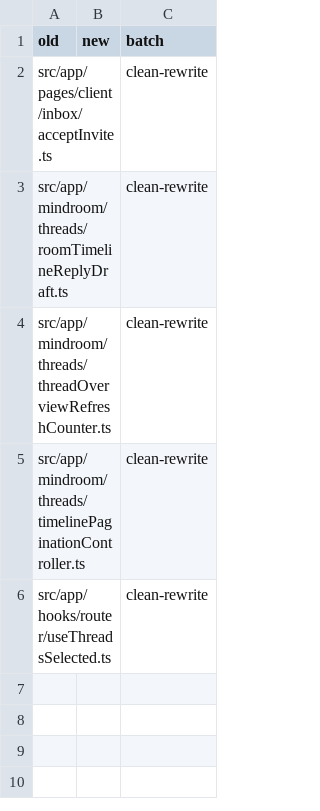
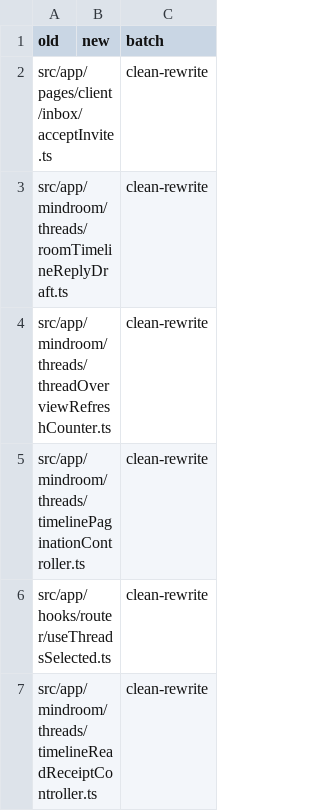
Before and after one commit to mindroom-ai/mindroom-chat, a TSV file: docs/provenance/moves.tsv, drawn as a sheet.

Commit message:
refactor(threads): clean-room rewrite of the timeline read receipt controller
Clean-room rewrite of src/app/mindroom/threads/timelineReadReceiptController.ts from its behaviour spec, written without access to the previous code.

The file keeps its path and its export, useTimelineReadReceiptController,
and is Lane C now (rows in docs/provenance/moves.tsv and
docs/provenance/dropped.tsv).

The behaviour stays as the spec describes it: the bottom anchor is
watched from the scroll area with TIMELINE_BOTTOM_THRESHOLD_PX of reach
below it, the reader counts as scrolled away only after 500 ms without a
new report, and receipts go out on reaching the bottom of the live end
with the window focused, on coming back to the window, and while an
open thread opens or grows at its bottom. Whenever the view is at its
live end, the same observer watches the anchor afresh, so a reader who
never left the bottom is reported again (spec item 7, from 463079b).
Mark as Read reads the open thread, or the room and all its threads, at
once.

timelineReadReceiptController.test.tsx keeps its test and adds the
spec's tests: the 500 ms wait, unmount during it and reports about other
elements; the observer's root, bottom margin and rebuild; the room rule
with and without focus, away from the live end, and with a linked,
detached or unloaded read marker; the thread rule's conditions and a new
reply; coming back to the window; Mark as Read and its identity.

Bas-directed Lane P edit: clean-room rewrite after the ancestry audit

```diff
--- a/docs/provenance/moves.tsv
+++ b/docs/provenance/moves.tsv
@@ -6 +6,2 @@ src/app/mindroom/threads/timelinePaginationController.ts		clean-rewrite
 src/app/hooks/router/useThreadsSelected.ts		clean-rewrite
+src/app/mindroom/threads/timelineReadReceiptController.ts		clean-rewrite
```
Also changed, not shown: docs/provenance/dropped.tsv, 2 other files.
